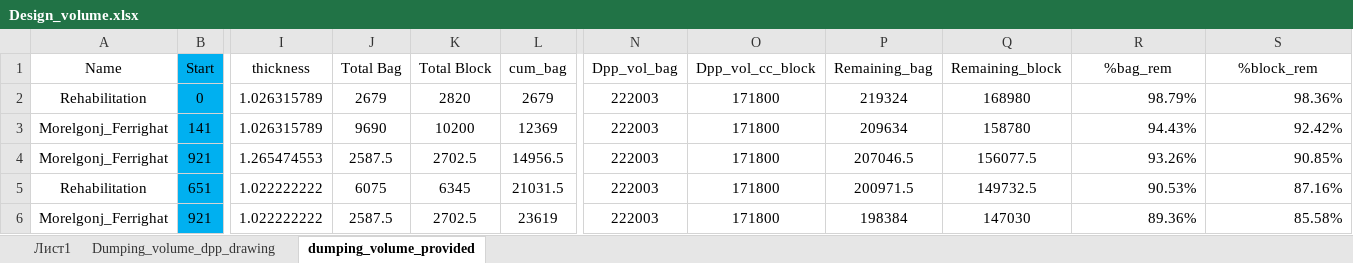
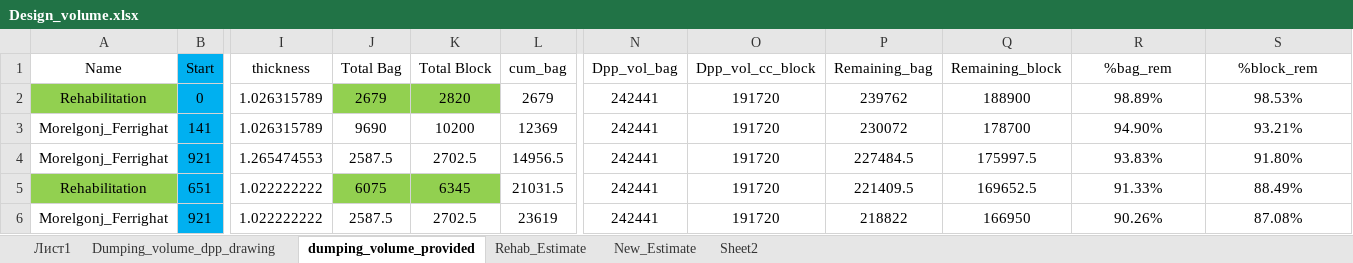
Before and after one commit to dc8r207/Designs_All, an Excel workbook: AE Zaid/Bagerhat/2022-23/Protective Work Design/Design_volume.xlsx, sheet dumping_volume_provided, drawn as a sheet; only a part is shown, gaps mark what is left out; values as stored, in another font and other column widths than the file's, no borders; the diff covers the shown part only; the diff names each change by its address in the sheet, - before the commit and + after, or states it on an @@ line.

```diff
--- a/AE Zaid/Bagerhat/2022-23/Protective Work Design/Design_volume.xlsx (sheet dumping_volume_provided)
+++ b/AE Zaid/Bagerhat/2022-23/Protective Work Design/Design_volume.xlsx (sheet dumping_volume_provided)
+sheet tab: Rehab_Estimate
+sheet tab: New_Estimate
+sheet tab: Sheet2
-A2 fill: none
+A2 fill: #92D050
-J2:K2 fill: none
+J2:K2 fill: #92D050
-N2:N6 (Dpp_vol_bag): 222003
+N2:N6 (Dpp_vol_bag): 242441
-O2:O6 (Dpp_vol_cc_block): 171800
+O2:O6 (Dpp_vol_cc_block): 191720
-P2 (Remaining_bag): 219324
+P2 (Remaining_bag): 239762
-Q2 (Remaining_block): 168980
+Q2 (Remaining_block): 188900
-R2 (%bag_rem): 98.79%
+R2 (%bag_rem): 98.89%
-R2:S6 alignment: right
+R2:S6 alignment: center
-S2 (%block_rem): 98.36%
+S2 (%block_rem): 98.53%
-P3 (Remaining_bag): 209634
+P3 (Remaining_bag): 230072
-Q3 (Remaining_block): 158780
+Q3 (Remaining_block): 178700
-R3 (%bag_rem): 94.43%
+R3 (%bag_rem): 94.90%
-S3 (%block_rem): 92.42%
+S3 (%block_rem): 93.21%
-P4 (Remaining_bag): 207046.5
+P4 (Remaining_bag): 227484.5
-Q4 (Remaining_block): 156077.5
+Q4 (Remaining_block): 175997.5
-R4 (%bag_rem): 93.26%
+R4 (%bag_rem): 93.83%
-S4 (%block_rem): 90.85%
+S4 (%block_rem): 91.80%
-A5 fill: none
+A5 fill: #92D050
-J5:K5 fill: none
+J5:K5 fill: #92D050
-P5 (Remaining_bag): 200971.5
+P5 (Remaining_bag): 221409.5
-Q5 (Remaining_block): 149732.5
+Q5 (Remaining_block): 169652.5
-R5 (%bag_rem): 90.53%
+R5 (%bag_rem): 91.33%
-S5 (%block_rem): 87.16%
+S5 (%block_rem): 88.49%
-P6 (Remaining_bag): 198384
+P6 (Remaining_bag): 218822
-Q6 (Remaining_block): 147030
+Q6 (Remaining_block): 166950
-R6 (%bag_rem): 89.36%
+R6 (%bag_rem): 90.26%
-S6 (%block_rem): 85.58%
+S6 (%block_rem): 87.08%
```
Also changed, not shown: 12 added rows, 6 removed rows, 106 edited cells and cell formats elsewhere in this sheet, sheet Dumping_volume_dpp_drawing, AE Zaid/Bagerhat/2022-23/Protective Work Design/Sannashi to kanalia/Draft_Drawing/Sannashi_to_Khawlia_Input_selected.xlsx, 3 other files.
